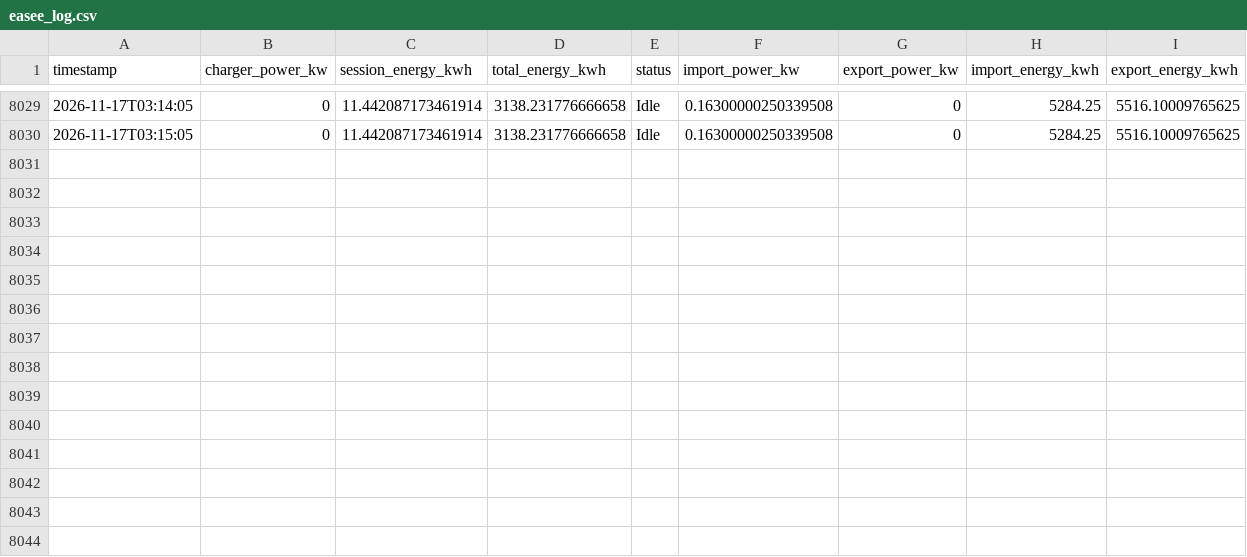
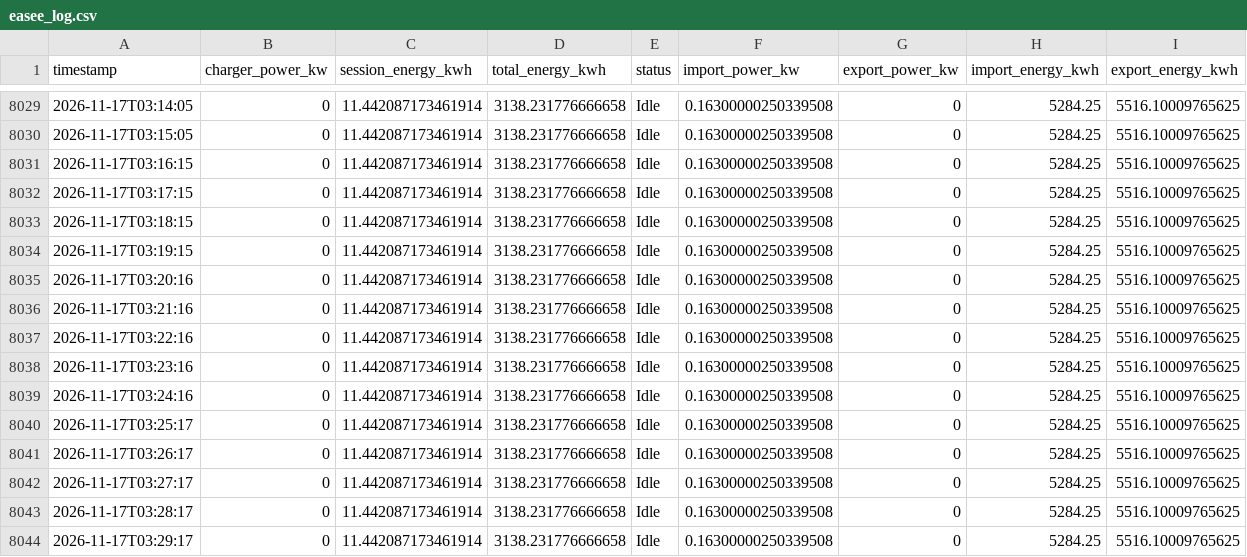
Before and after one commit to graziek9/ease-logger, a CSV file: easee_log.csv, drawn as a sheet; only a part is shown, gaps mark what is left out; the diff names each change by its address in the sheet, - before the commit and + after, or states it on an @@ line.

Commit message:
log 2026-11-17T03:30:15Z

```diff
--- a/easee_log.csv
+++ b/easee_log.csv
+row 8031: 2026-11-17T03:16:15 | 0 | 11.442087173461914 | 3138.231776666658 | Idle | 0.16300000250339508 | 0 | 5284.25 | 5516.10009765625
+row 8032: 2026-11-17T03:17:15 | 0 | 11.442087173461914 | 3138.231776666658 | Idle | 0.16300000250339508 | 0 | 5284.25 | 5516.10009765625
+row 8033: 2026-11-17T03:18:15 | 0 | 11.442087173461914 | 3138.231776666658 | Idle | 0.16300000250339508 | 0 | 5284.25 | 5516.10009765625
+row 8034: 2026-11-17T03:19:15 | 0 | 11.442087173461914 | 3138.231776666658 | Idle | 0.16300000250339508 | 0 | 5284.25 | 5516.10009765625
+row 8035: 2026-11-17T03:20:16 | 0 | 11.442087173461914 | 3138.231776666658 | Idle | 0.16300000250339508 | 0 | 5284.25 | 5516.10009765625
+row 8036: 2026-11-17T03:21:16 | 0 | 11.442087173461914 | 3138.231776666658 | Idle | 0.16300000250339508 | 0 | 5284.25 | 5516.10009765625
+row 8037: 2026-11-17T03:22:16 | 0 | 11.442087173461914 | 3138.231776666658 | Idle | 0.16300000250339508 | 0 | 5284.25 | 5516.10009765625
+row 8038: 2026-11-17T03:23:16 | 0 | 11.442087173461914 | 3138.231776666658 | Idle | 0.16300000250339508 | 0 | 5284.25 | 5516.10009765625
+row 8039: 2026-11-17T03:24:16 | 0 | 11.442087173461914 | 3138.231776666658 | Idle | 0.16300000250339508 | 0 | 5284.25 | 5516.10009765625
+row 8040: 2026-11-17T03:25:17 | 0 | 11.442087173461914 | 3138.231776666658 | Idle | 0.16300000250339508 | 0 | 5284.25 | 5516.10009765625
+row 8041: 2026-11-17T03:26:17 | 0 | 11.442087173461914 | 3138.231776666658 | Idle | 0.16300000250339508 | 0 | 5284.25 | 5516.10009765625
+row 8042: 2026-11-17T03:27:17 | 0 | 11.442087173461914 | 3138.231776666658 | Idle | 0.16300000250339508 | 0 | 5284.25 | 5516.10009765625
+row 8043: 2026-11-17T03:28:17 | 0 | 11.442087173461914 | 3138.231776666658 | Idle | 0.16300000250339508 | 0 | 5284.25 | 5516.10009765625
+row 8044: 2026-11-17T03:29:17 | 0 | 11.442087173461914 | 3138.231776666658 | Idle | 0.16300000250339508 | 0 | 5284.25 | 5516.10009765625
```
